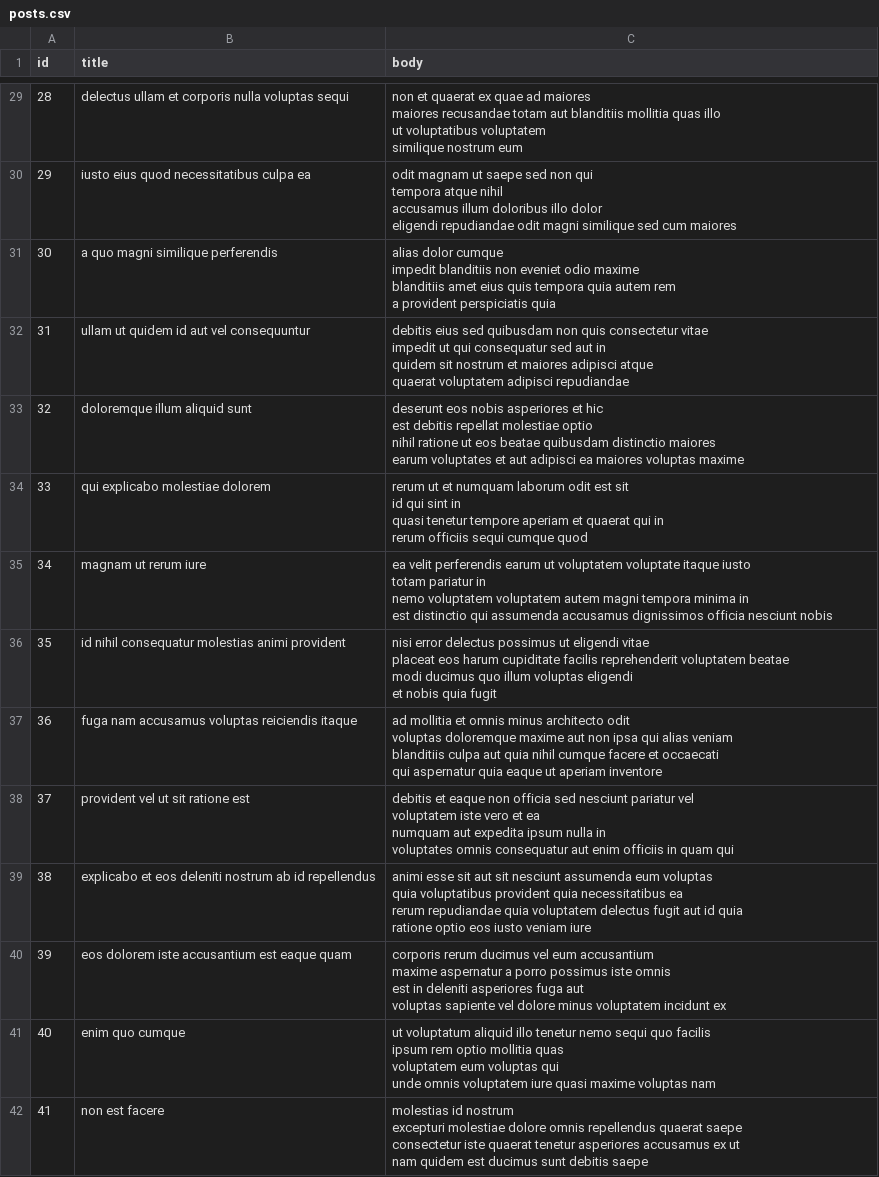
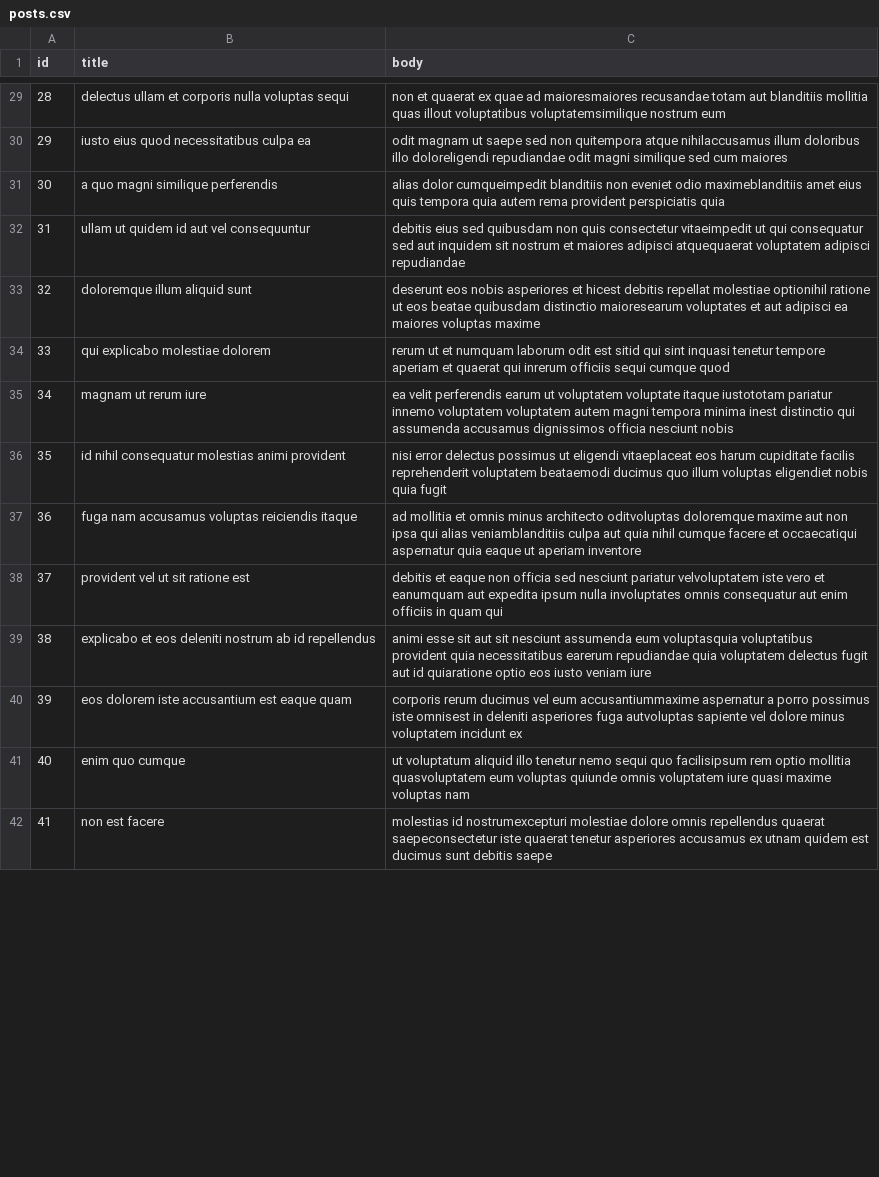
Before and after one commit to Radew-lab-pixel/holbertonschool-higher_level_programming, a CSV file: restful-api/posts.csv, drawn as a sheet; only a part is shown, gaps mark what is left out; ↵ is a line break in a cell; the diff covers the shown part only; the diff names each change by its address in the sheet, - before the commit and + after, or states it on an @@ line.

```diff
--- a/restful-api/posts.csv
+++ b/restful-api/posts.csv
-C29 (body): …quae ad maiores ↵ maiores recusandae totam aut blanditiis mollitia quas illo ↵ ut voluptatibus voluptatem ↵ similique nostrum eum
+C29 (body): …quae ad maioresmaiores recusandae totam aut blanditiis mollitia quas illout voluptatibus voluptatemsimilique nostrum eum
-C30 (body): …sed non qui ↵ tempora atque nihil ↵ accusamus illum doloribus illo dolor ↵ eligendi repudiandae odit…
+C30 (body): …sed non quitempora atque nihilaccusamus illum doloribus illo doloreligendi repudiandae odit…
-C31 (body): alias dolor cumque ↵ impedit blanditiis non eveniet odio maxime ↵ blanditiis amet eius quis tempora quia autem rem ↵ a provident perspiciatis…
+C31 (body): alias dolor cumqueimpedit blanditiis non eveniet odio maximeblanditiis amet eius quis tempora quia autem rema provident perspiciatis…
-C32 (body): …quis consectetur vitae ↵ impedit ut qui consequatur sed aut in ↵ quidem sit nostrum et maiores adipisci atque ↵ quaerat voluptatem adipisci…
+C32 (body): …quis consectetur vitaeimpedit ut qui consequatur sed aut inquidem sit nostrum et maiores adipisci atquequaerat voluptatem adipisci…
-C33 (body): …asperiores et hic ↵ est debitis repellat molestiae optio ↵ nihil ratione ut eos beatae quibusdam distinctio maiores ↵ earum voluptates et…
+C33 (body): …asperiores et hicest debitis repellat molestiae optionihil ratione ut eos beatae quibusdam distinctio maioresearum voluptates et…
-C34 (body): …odit est sit ↵ id qui sint in ↵ quasi tenetur tempore aperiam et quaerat qui in ↵ rerum officiis sequi…
+C34 (body): …odit est sitid qui sint inquasi tenetur tempore aperiam et quaerat qui inrerum officiis sequi…
-C35 (body): …voluptate itaque iusto ↵ totam pariatur in ↵ nemo voluptatem voluptatem autem magni tempora minima in ↵ est distinctio qui…
+C35 (body): …voluptate itaque iustototam pariatur innemo voluptatem voluptatem autem magni tempora minima inest distinctio qui…
-C36 (body): …ut eligendi vitae ↵ placeat eos harum cupiditate facilis reprehenderit voluptatem beatae ↵ modi ducimus quo illum voluptas eligendi ↵ et nobis quia…
+C36 (body): …ut eligendi vitaeplaceat eos harum cupiditate facilis reprehenderit voluptatem beataemodi ducimus quo illum voluptas eligendiet nobis quia…
-C37 (body): …minus architecto odit ↵ voluptas doloremque maxime aut non ipsa qui alias veniam ↵ blanditiis culpa aut quia nihil cumque facere et occaecati ↵ qui aspernatur quia…
+C37 (body): …minus architecto oditvoluptas doloremque maxime aut non ipsa qui alias veniamblanditiis culpa aut quia nihil cumque facere et occaecatiqui aspernatur quia…
-C38 (body): …nesciunt pariatur vel ↵ voluptatem iste vero et ea ↵ numquam aut expedita ipsum nulla in ↵ voluptates omnis consequatur…
+C38 (body): …nesciunt pariatur velvoluptatem iste vero et eanumquam aut expedita ipsum nulla involuptates omnis consequatur…
-C39 (body): …assumenda eum voluptas ↵ quia voluptatibus provident quia necessitatibus ea ↵ rerum repudiandae quia voluptatem delectus fugit aut id quia ↵ ratione optio eos…
+C39 (body): …assumenda eum voluptasquia voluptatibus provident quia necessitatibus earerum repudiandae quia voluptatem delectus fugit aut id quiaratione optio eos…
-C40 (body): …vel eum accusantium ↵ maxime aspernatur a porro possimus iste omnis ↵ est in deleniti asperiores fuga aut ↵ voluptas sapiente vel…
+C40 (body): …vel eum accusantiummaxime aspernatur a porro possimus iste omnisest in deleniti asperiores fuga autvoluptas sapiente vel…
-C41 (body): …sequi quo facilis ↵ ipsum rem optio mollitia quas ↵ voluptatem eum voluptas qui ↵ unde omnis voluptatem…
+C41 (body): …sequi quo facilisipsum rem optio mollitia quasvoluptatem eum voluptas quiunde omnis voluptatem…
-C42 (body): molestias id nostrum ↵ excepturi molestiae dolore omnis repellendus quaerat saepe ↵ consectetur iste quaerat tenetur asperiores accusamus ex ut ↵ nam quidem est…
+C42 (body): molestias id nostrumexcepturi molestiae dolore omnis repellendus quaerat saepeconsectetur iste quaerat tenetur asperiores accusamus ex utnam quidem est…
```
Also changed, not shown: 86 edited cells elsewhere in this file, 3 other files.
